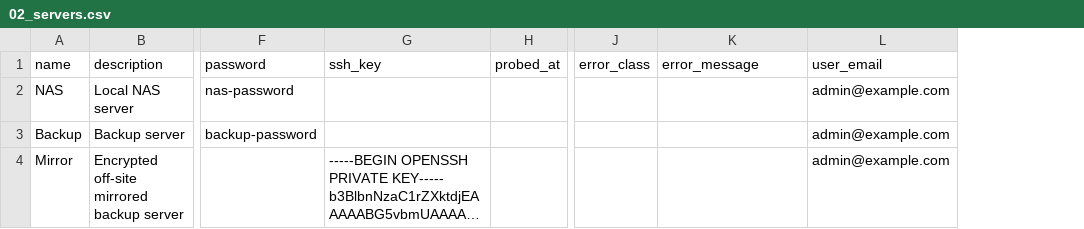
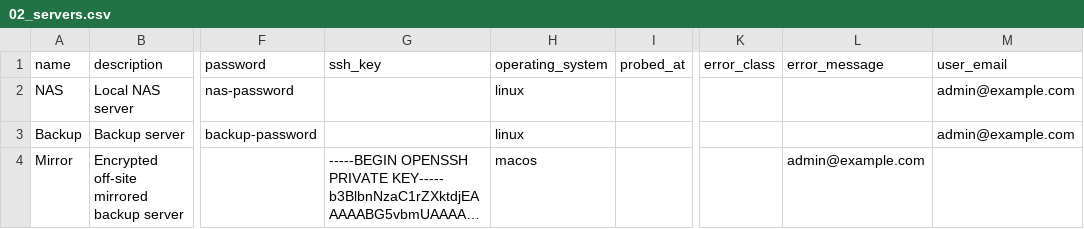
Before and after one commit to floriandejonckheere/rsync-ui, a CSV file: db/seeds/development/02_servers.csv, drawn as a sheet; only a part is shown, gaps mark what is left out; long unchanged cells end in …; addresses are those after the commit; the diff names each change by its address in the sheet, - before the commit and + after, or states it on an @@ line.

Commit message:
Add operating system type to servers

```diff
--- a/db/seeds/development/02_servers.csv
+++ b/db/seeds/development/02_servers.csv
+column H (operating_system), rows 2-4: linux | linux | macos
-L4 (error_message): (empty)
+L4 (error_message): admin@example.com
-M4 (user_email): admin@example.com
+M4 (user_email): (empty)
```
Also changed, not shown: 12 other files.
